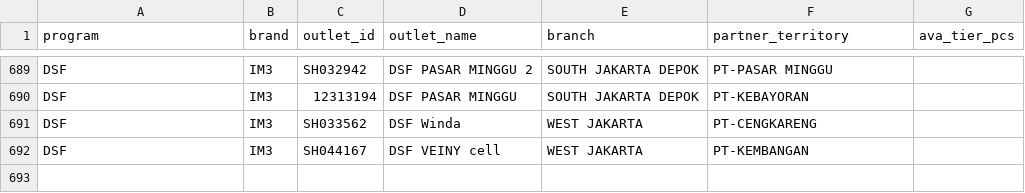
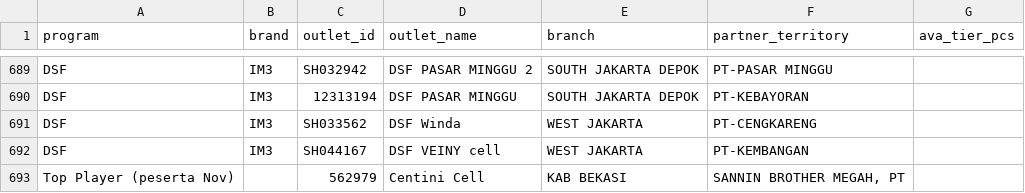
Before and after one commit to shatya-fram/supply-demand-monitoring, a CSV file: data/catalogues/catalogue_202611/whitelist_program_v1.csv, drawn as a sheet; only a part is shown, gaps mark what is left out.

```diff
--- a/data/catalogues/catalogue_202611/whitelist_program_v1.csv
+++ b/data/catalogues/catalogue_202611/whitelist_program_v1.csv
@@ -692 +692,2 @@ DSF,IM3,SH033562,DSF Winda,WEST JAKARTA,PT-CENGKARENG,
 DSF,IM3,SH044167,DSF VEINY cell,WEST JAKARTA,PT-KEMBANGAN,
+Top Player (peserta Nov),,562979,Centini Cell,KAB BEKASI,"SANNIN BROTHER MEGAH, PT",
```
Also changed, not shown: data/catalogues/kro_program_outlets.csv, 8 other files.
